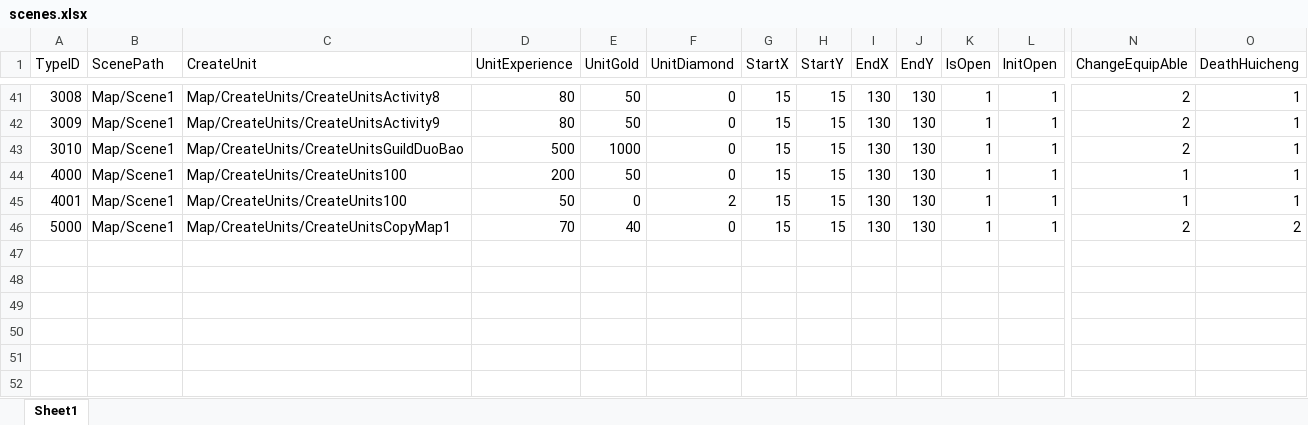
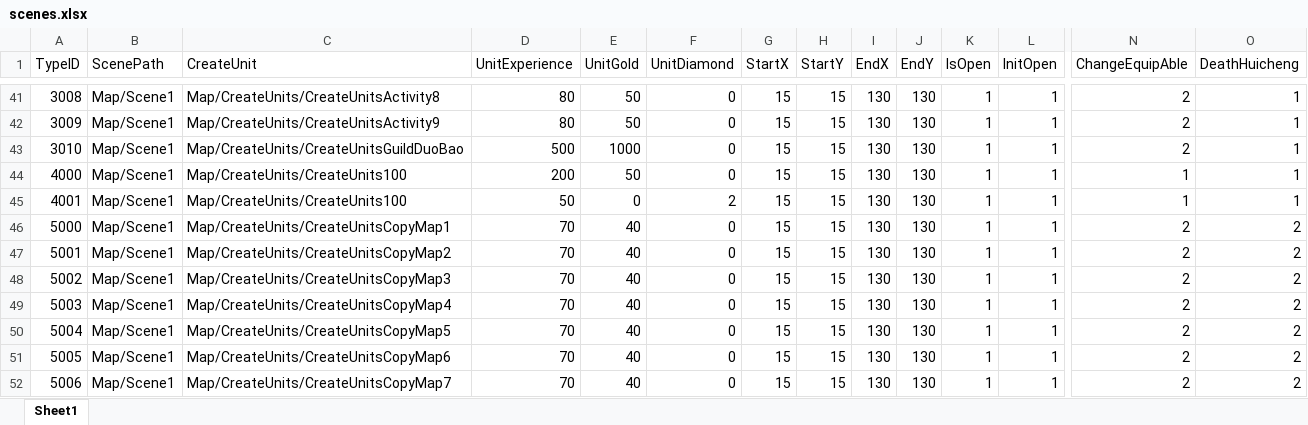
Before and after one commit to idtek/dotanet, an Excel workbook: bin/conf/scenes.xlsx, sheet Sheet1, drawn as a sheet; only a part is shown, gaps mark what is left out; values as stored, in another font and other column widths than the file's, no borders; rows hold the shown columns only; the diff names each change by its address in the sheet, - before the commit and + after, or states it on an @@ line.

```diff
--- a/bin/conf/scenes.xlsx (sheet Sheet1)
+++ b/bin/conf/scenes.xlsx (sheet Sheet1)
+row 47: 5001 | Map/Scene1 | Map/CreateUnits/CreateUnitsCopyMap2 | 70 | 40 | 0 | 15 | 15 | 130 | 130 | 1 | 1 | 2 | 2
+row 48: 5002 | Map/Scene1 | Map/CreateUnits/CreateUnitsCopyMap3 | 70 | 40 | 0 | 15 | 15 | 130 | 130 | 1 | 1 | 2 | 2
+row 49: 5003 | Map/Scene1 | Map/CreateUnits/CreateUnitsCopyMap4 | 70 | 40 | 0 | 15 | 15 | 130 | 130 | 1 | 1 | 2 | 2
+row 50: 5004 | Map/Scene1 | Map/CreateUnits/CreateUnitsCopyMap5 | 70 | 40 | 0 | 15 | 15 | 130 | 130 | 1 | 1 | 2 | 2
+row 51: 5005 | Map/Scene1 | Map/CreateUnits/CreateUnitsCopyMap6 | 70 | 40 | 0 | 15 | 15 | 130 | 130 | 1 | 1 | 2 | 2
+row 52: 5006 | Map/Scene1 | Map/CreateUnits/CreateUnitsCopyMap7 | 70 | 40 | 0 | 15 | 15 | 130 | 130 | 1 | 1 | 2 | 2
```
Also changed, not shown: bin/conf/activitymap.xlsx, bin/conf/units.xlsx, 3 other files.
